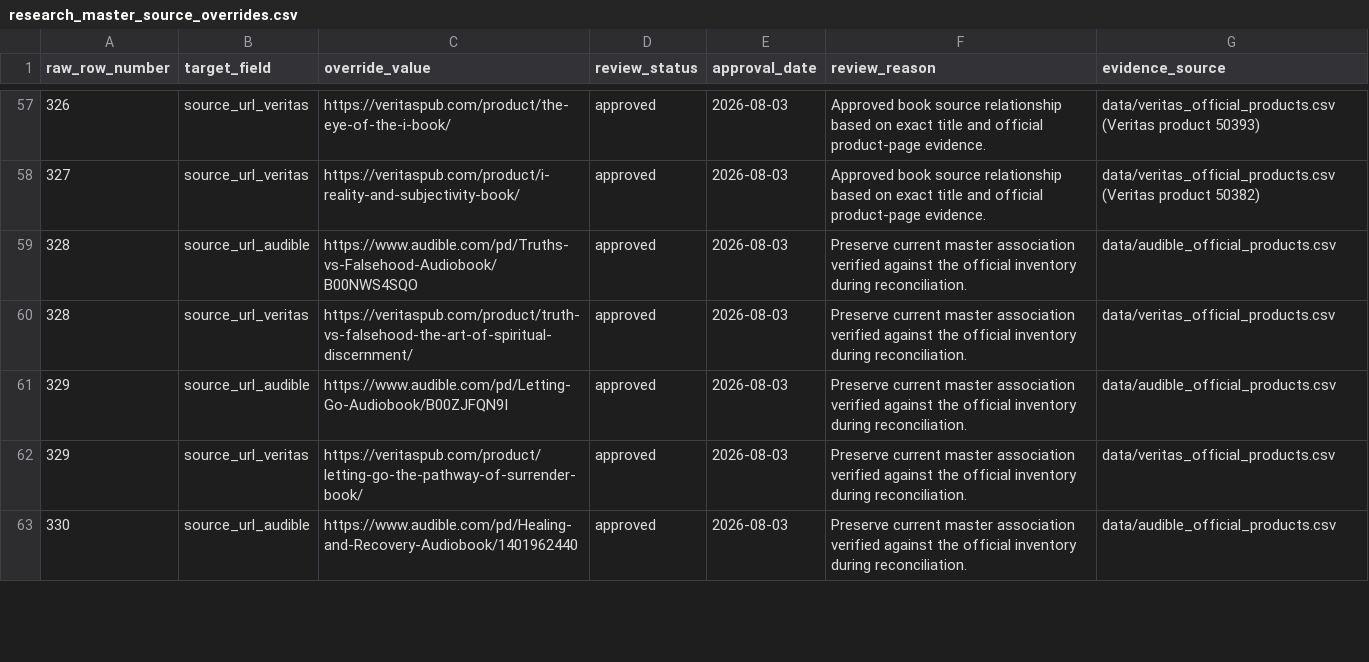
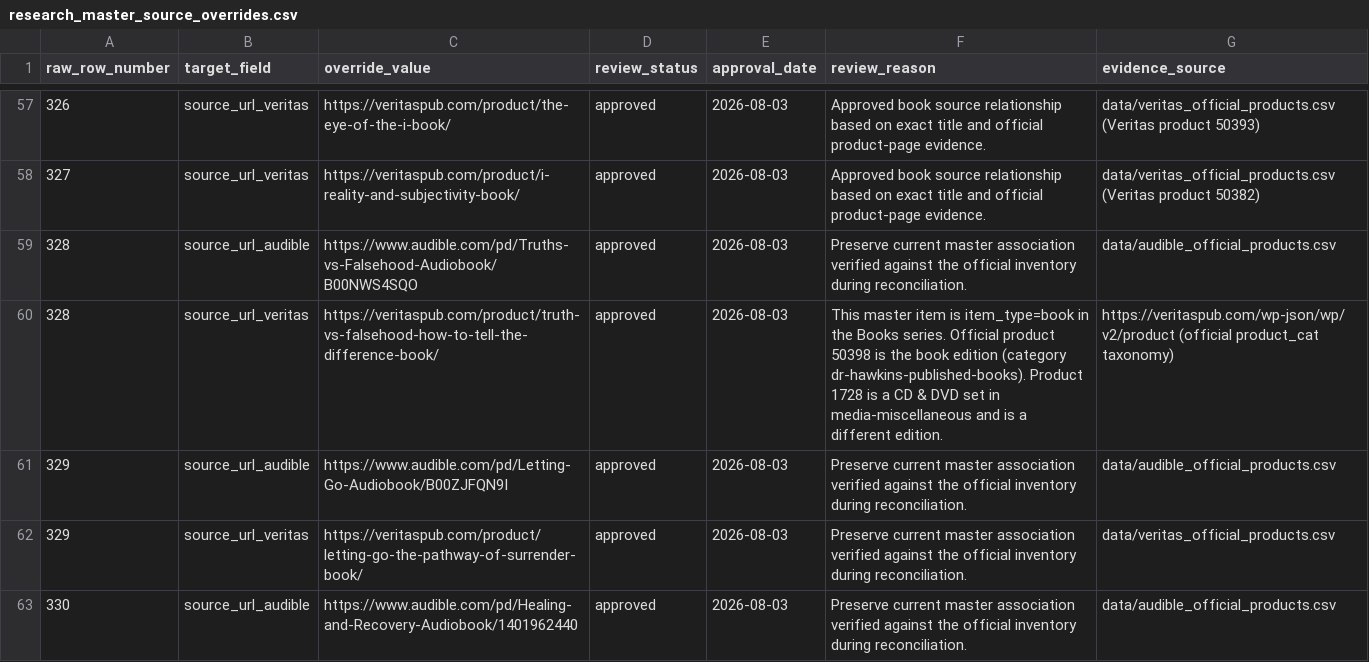
Before and after one commit to 56eli/docsheet, a CSV file: data/research_master_source_overrides.csv, drawn as a sheet; only a part is shown, gaps mark what is left out; the diff covers the shown part only.

Commit message:
CRITICAL: correct 4 master records linked to the wrong official product
Audit against the live Veritas product_cat taxonomy found 4 records whose
approved source override pointed at a different work or edition, with the
correct product demoted to 'related_material' - the relationships were
inverted.

- 247 'B-03 Office Series-A Map Of Consciousness' (a video we own) pointed at
  product 1560, an 8.5x10 printed WALL CHART (SKU pm_moc_l, category
  map-of-consciousness). Correct: 50432 'A Map of Consciousness', category
  archival-office-visit-series.
- 289 'Truth vs Falsehood' (item_type=book) pointed at 1728, a CD & DVD set in
  media-miscellaneous. Correct: 50398, the book edition.
- 291 'Healing and Recovery' (item_type=book) pointed at 1695, a differently
  titled audio program. Correct: 50378 'Healing and Recovery (Book)'.
- 300 'In the World, But Not of It' (item_type=book) pointed at 1661, the
  Nightingale-Conant 6-CD audio set. Correct: 53062, the book edition, which
  was previously unused by any master record.

Fixed at the reviewed-input layer (source overrides) rather than in generated
files, and the 8 affected product_relationships rows were re-pointed so the
correct product is primary and the other edition is related_material.

The relationship validator caught the inconsistency mid-fix, as designed.

Series-vs-official-category mismatches: 8 -> 4. The remaining 4 are judgement
calls recorded in the handoff, not defects.

Co-authored-by: arena-agent <297053741+arena-agent@users.noreply.github.com>

```diff
--- a/data/research_master_source_overrides.csv
+++ b/data/research_master_source_overrides.csv
@@ -59,3 +59,3 @@ raw_row_number,target_field,override_value,review_status,approval_date,review_re
 328,source_url_audible,https://www.audible.com/pd/Truths-vs-Falsehood-Audiobook/B00NWS4SQO,approved,2026-08-03,Preserve current master association verified against the official inventory during reconciliation.,data/audible_official_products.csv
-328,source_url_veritas,https://veritaspub.com/product/truth-vs-falsehood-the-art-of-spiritual-discernment/,approved,2026-08-03,Preserve current master association verified against the official inventory during reconciliation.,data/veritas_official_products.csv
+328,source_url_veritas,https://veritaspub.com/product/truth-vs-falsehood-how-to-tell-the-difference-book/,approved,2026-08-03,This master item is item_type=book in the Books series. Official product 50398 is the book edition (category dr-hawkins-published-books). Product 1728 is a CD & DVD set in media-miscellaneous and is a different edition.,https://veritaspub.com/wp-json/wp/v2/product (official product_cat taxonomy)
 329,source_url_audible,https://www.audible.com/pd/Letting-Go-Audiobook/B00ZJFQN9I,approved,2026-08-03,Preserve current master association verified against the official inventory during reconciliation.,data/audible_official_products.csv
```
Also changed, not shown: 9 edited cells elsewhere in this file, data/product_relationships.csv, data/research_master_draft.csv, 4 other files.
